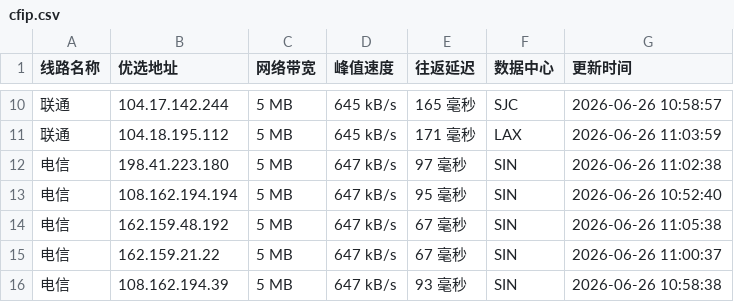
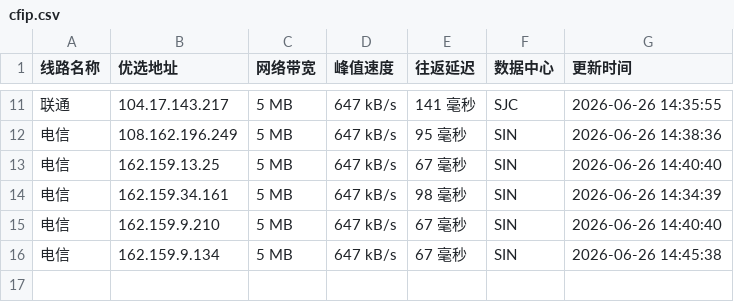
Before and after one commit to 748171997rui-afk/cfipyx, a CSV file: cfip.csv, drawn as a sheet; only a part is shown, gaps mark what is left out; the diff covers the shown part only.

```diff
--- a/cfip.csv
+++ b/cfip.csv
@@ -10,7 +11,6 @@
-联通,104.17.142.244,5 MB,645 kB/s,165 毫秒,SJC,2026-06-26 10:58:57
-联通,104.18.195.112,5 MB,645 kB/s,171 毫秒,LAX,2026-06-26 11:03:59
-电信,198.41.223.180,5 MB,647 kB/s,97 毫秒,SIN,2026-06-26 11:02:38
-电信,108.162.194.194,5 MB,647 kB/s,95 毫秒,SIN,2026-06-26 10:52:40
-电信,162.159.48.192,5 MB,647 kB/s,67 毫秒,SIN,2026-06-26 11:05:38
-电信,162.159.21.22,5 MB,647 kB/s,67 毫秒,SIN,2026-06-26 11:00:37
-电信,108.162.194.39,5 MB,647 kB/s,93 毫秒,SIN,2026-06-26 10:58:38
+联通,104.17.143.217,5 MB,647 kB/s,141 毫秒,SJC,2026-06-26 14:35:55
+电信,108.162.196.249,5 MB,647 kB/s,95 毫秒,SIN,2026-06-26 14:38:36
+电信,162.159.13.25,5 MB,647 kB/s,67 毫秒,SIN,2026-06-26 14:40:40
+电信,162.159.34.161,5 MB,647 kB/s,98 毫秒,SIN,2026-06-26 14:34:39
+电信,162.159.9.210,5 MB,647 kB/s,67 毫秒,SIN,2026-06-26 14:40:40
+电信,162.159.9.134,5 MB,647 kB/s,67 毫秒,SIN,2026-06-26 14:45:38
```
Also changed, not shown: 1 added row and 32 edited cells elsewhere in this file, 1 other file.
